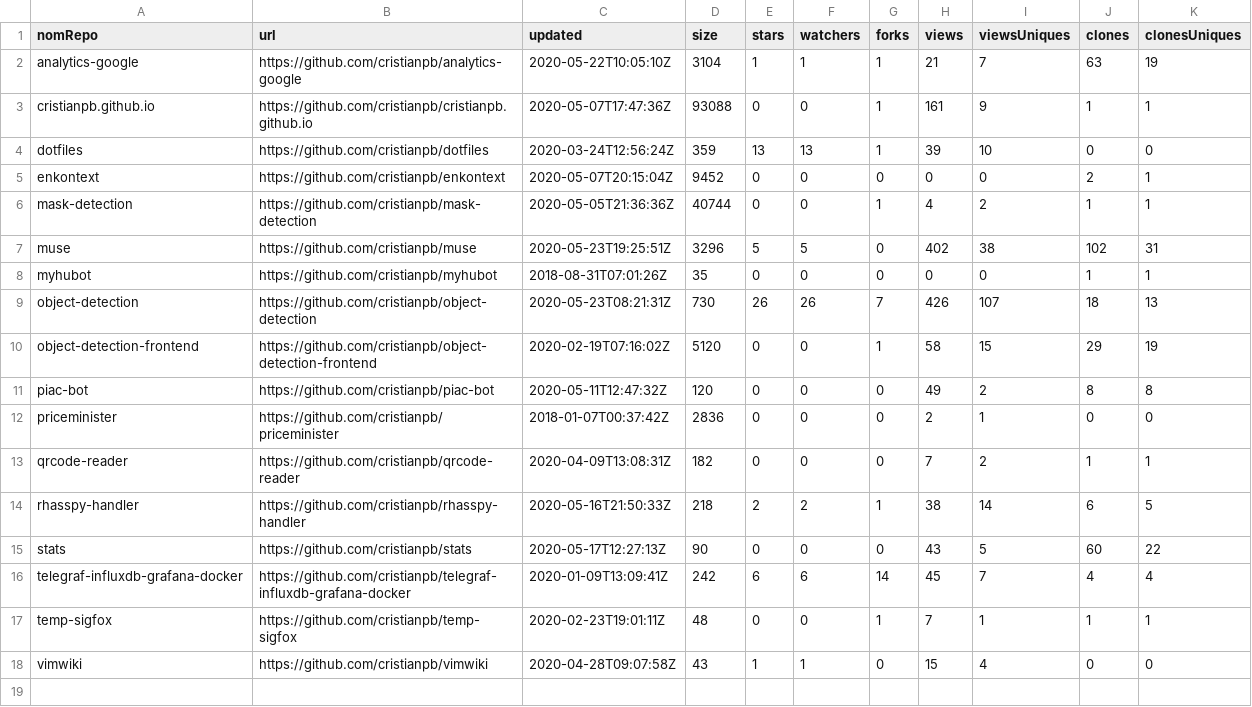
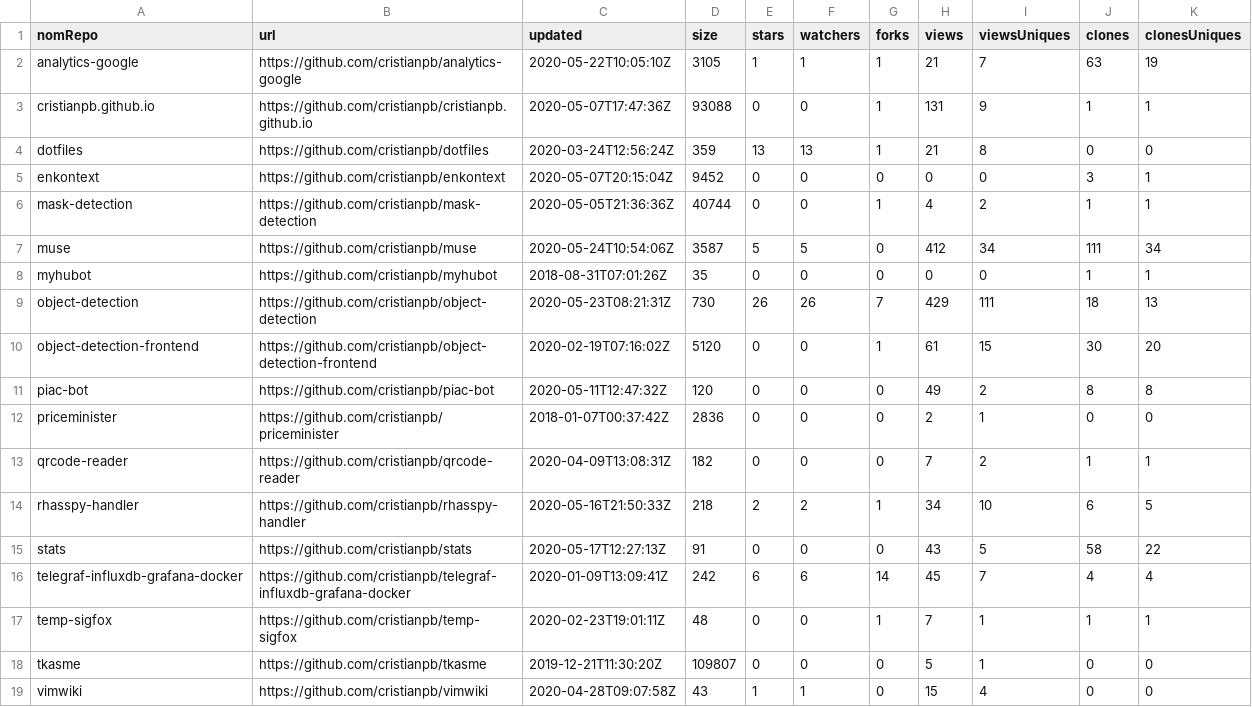
Before and after one commit to cristianpb/stats, a CSV file: github-repositories.csv, drawn as a sheet.

```diff
--- a/github-repositories.csv
+++ b/github-repositories.csv
@@ -1,11 +1,11 @@
 nomRepo,url,updated,size,stars,watchers,forks,views,viewsUniques,clones,clonesUniques
-analytics-google,https://github.com/cristianpb/analytics-google,2020-05-22T10:05:10Z,3104,1,1,1,21,7,63,19
-cristianpb.github.io,https://github.com/cristianpb/cristianpb.github.io,2020-05-07T17:47:36Z,93088,0,0,1,161,9,1,1
-dotfiles,https://github.com/cristianpb/dotfiles,2020-03-24T12:56:24Z,359,13,13,1,39,10,0,0
-enkontext,https://github.com/cristianpb/enkontext,2020-05-07T20:15:04Z,9452,0,0,0,0,0,2,1
+analytics-google,https://github.com/cristianpb/analytics-google,2020-05-22T10:05:10Z,3105,1,1,1,21,7,63,19
+cristianpb.github.io,https://github.com/cristianpb/cristianpb.github.io,2020-05-07T17:47:36Z,93088,0,0,1,131,9,1,1
+dotfiles,https://github.com/cristianpb/dotfiles,2020-03-24T12:56:24Z,359,13,13,1,21,8,0,0
+enkontext,https://github.com/cristianpb/enkontext,2020-05-07T20:15:04Z,9452,0,0,0,0,0,3,1
 mask-detection,https://github.com/cristianpb/mask-detection,2020-05-05T21:36:36Z,40744,0,0,1,4,2,1,1
-muse,https://github.com/cristianpb/muse,2020-05-23T19:25:51Z,3296,5,5,0,402,38,102,31
+muse,https://github.com/cristianpb/muse,2020-05-24T10:54:06Z,3587,5,5,0,412,34,111,34
 myhubot,https://github.com/cristianpb/myhubot,2018-08-31T07:01:26Z,35,0,0,0,0,0,1,1
-object-detection,https://github.com/cristianpb/object-detection,2020-05-23T08:21:31Z,730,26,26,7,426,107,18,13
-object-detection-frontend,https://github.com/cristianpb/object-detection-frontend,2020-02-19T07:16:02Z,5120,0,0,1,58,15,29,19
+object-detection,https://github.com/cristianpb/object-detection,2020-05-23T08:21:31Z,730,26,26,7,429,111,18,13
+object-detection-frontend,https://github.com/cristianpb/object-detection-frontend,2020-02-19T07:16:02Z,5120,0,0,1,61,15,30,20
 piac-bot,https://github.com/cristianpb/piac-bot,2020-05-11T12:47:32Z,120,0,0,0,49,2,8,8
@@ -13,6 +13,7 @@ priceminister,https://github.com/cristianpb/priceminister,2018-01-07T00:37:42Z,2
 qrcode-reader,https://github.com/cristianpb/qrcode-reader,2020-04-09T13:08:31Z,182,0,0,0,7,2,1,1
-rhasspy-handler,https://github.com/cristianpb/rhasspy-handler,2020-05-16T21:50:33Z,218,2,2,1,38,14,6,5
-stats,https://github.com/cristianpb/stats,2020-05-17T12:27:13Z,90,0,0,0,43,5,60,22
+rhasspy-handler,https://github.com/cristianpb/rhasspy-handler,2020-05-16T21:50:33Z,218,2,2,1,34,10,6,5
+stats,https://github.com/cristianpb/stats,2020-05-17T12:27:13Z,91,0,0,0,43,5,58,22
 telegraf-influxdb-grafana-docker,https://github.com/cristianpb/telegraf-influxdb-grafana-docker,2020-01-09T13:09:41Z,242,6,6,14,45,7,4,4
 temp-sigfox,https://github.com/cristianpb/temp-sigfox,2020-02-23T19:01:11Z,48,0,0,1,7,1,1,1
+tkasme,https://github.com/cristianpb/tkasme,2019-12-21T11:30:20Z,109807,0,0,0,5,1,0,0
 vimwiki,https://github.com/cristianpb/vimwiki,2020-04-28T09:07:58Z,43,1,1,0,15,4,0,0
```
Also changed, not shown: github-visits.csv.
